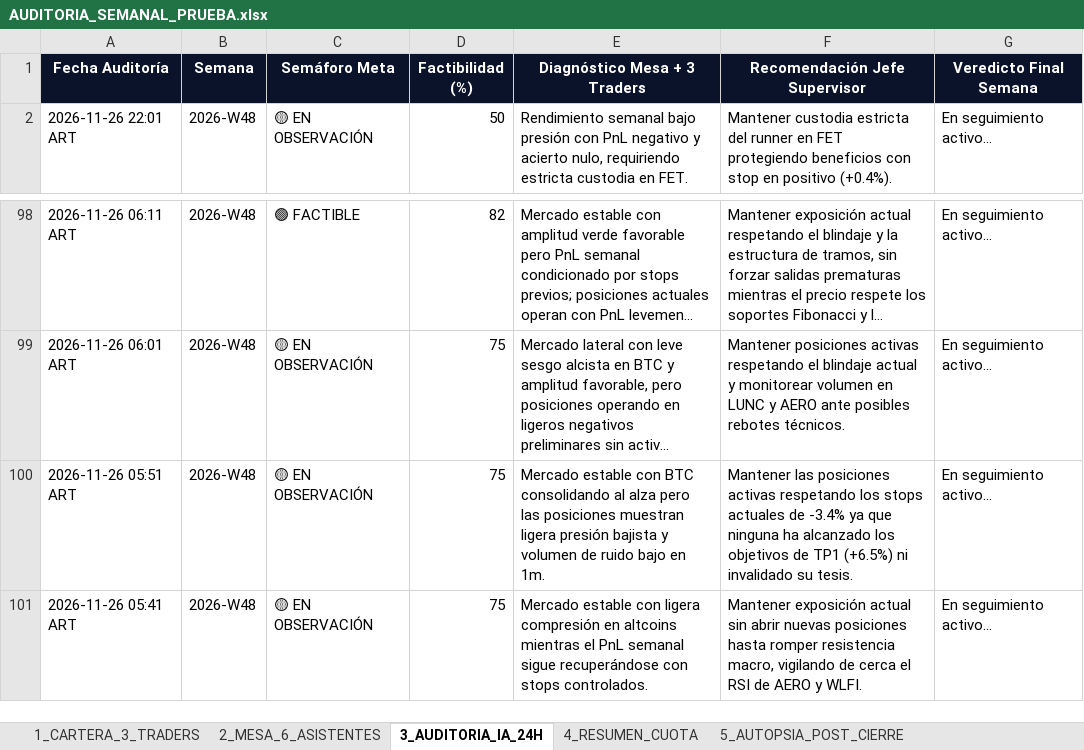
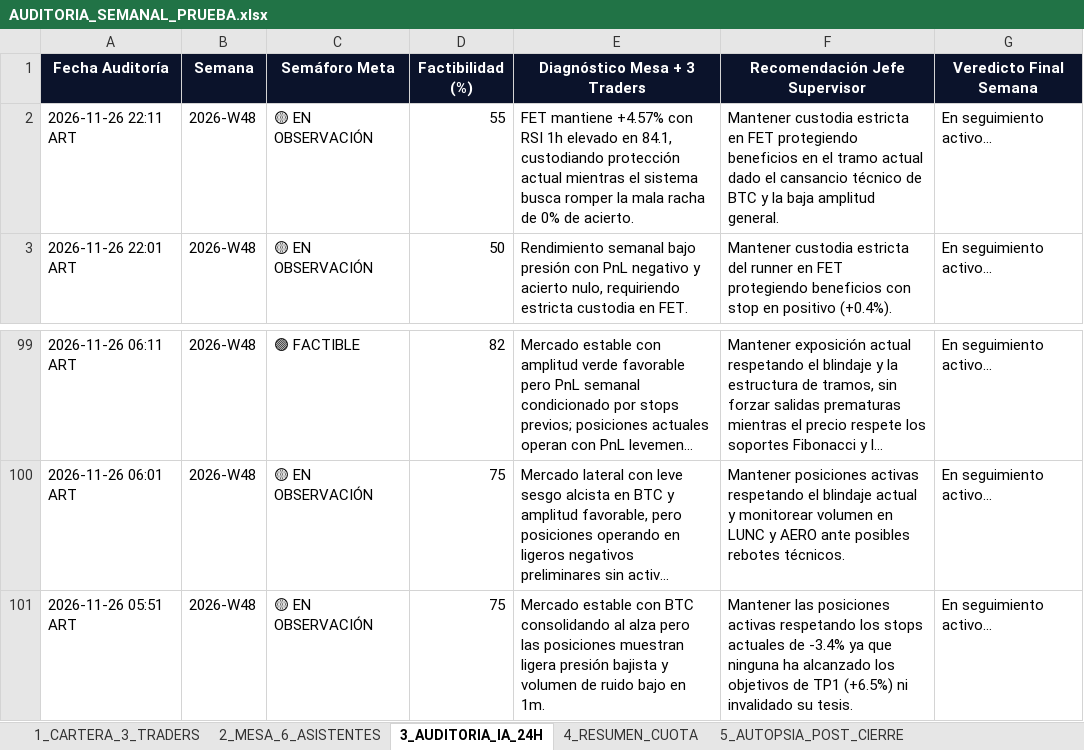
Before and after one commit to kjanoto-coder/panel-cripto, an Excel workbook: AUDITORIA_SEMANAL_PRUEBA.xlsx, sheet 3_AUDITORIA_IA_24H, drawn as a sheet; only a part is shown, gaps mark what is left out; long unchanged cells end in …; values as stored, in another font and other column widths than the file's, no borders; removed rows and columns are numbered as before the commit, all else as after; the diff names each change by its address in the sheet, - before the commit and + after, or states it on an @@ line.

```diff
--- a/AUDITORIA_SEMANAL_PRUEBA.xlsx (sheet 3_AUDITORIA_IA_24H)
+++ b/AUDITORIA_SEMANAL_PRUEBA.xlsx (sheet 3_AUDITORIA_IA_24H)
+row 2: 2026-11-26 22:11 ART | 2026-W48 | 🟡 EN OBSERVACIÓN | 55 | FET mantiene +4.57% con RSI 1h elevado en 84.1, custodiando protección actual mientras el sistema busca romper la mala racha de 0% de acierto. | Mantener custodia estricta en FET protegiendo beneficios en el tramo actual dado el cansancio técnico de BTC y la baja amplitud general. | En seguimiento activo...
-row 101: 2026-11-26 05:41 ART | 2026-W48 | 🟡 EN OBSERVACIÓN | 75 | Mercado estable con ligera compresión en altcoins mientras el PnL semanal sigue recuperándose con stops controlados. | Mantener exposición actual sin abrir nuevas posiciones hasta romper resistencia macro, vigilando de cerca el RSI de AERO y WLFI. | En seguimiento activo...
```
Also changed, not shown: sheet 2_MESA_6_ASISTENTES, sheet 1_CARTERA_3_TRADERS, sheet 5_AUTOPSIA_POST_CIERRE, sheet 4_RESUMEN_CUOTA, sheet 6_EVOLUCION_CEREBRO_IA, 3 other files.
